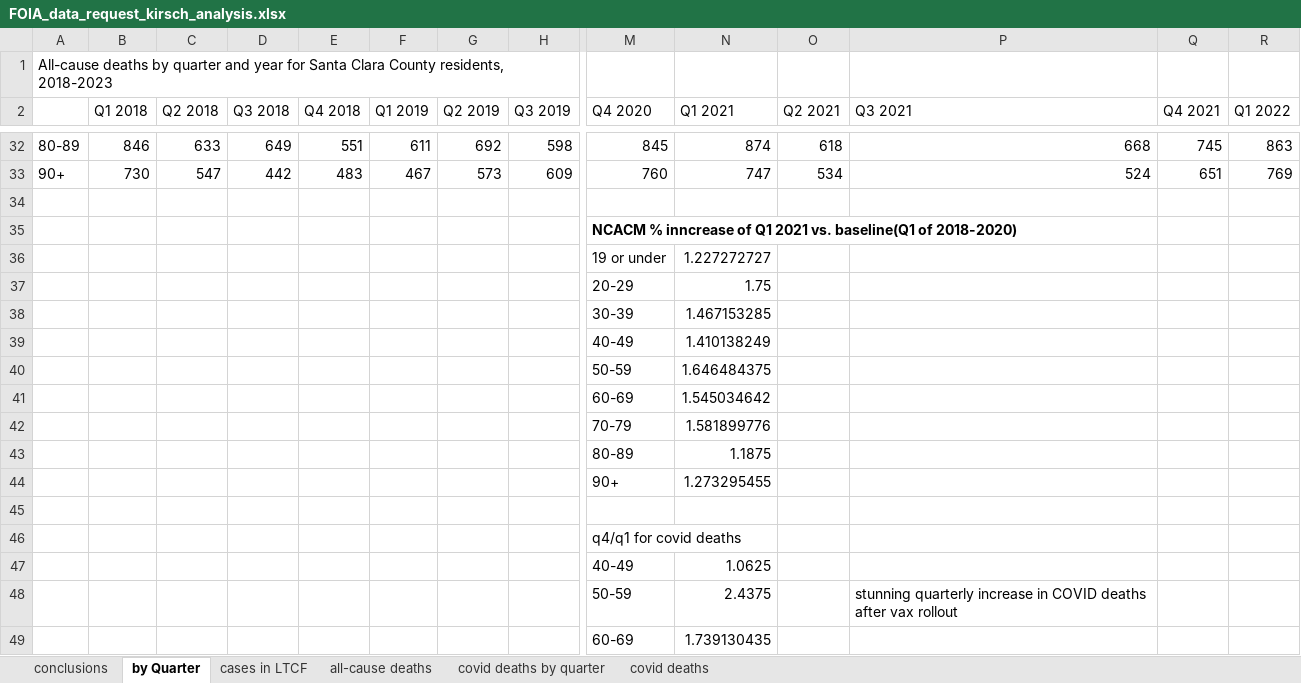
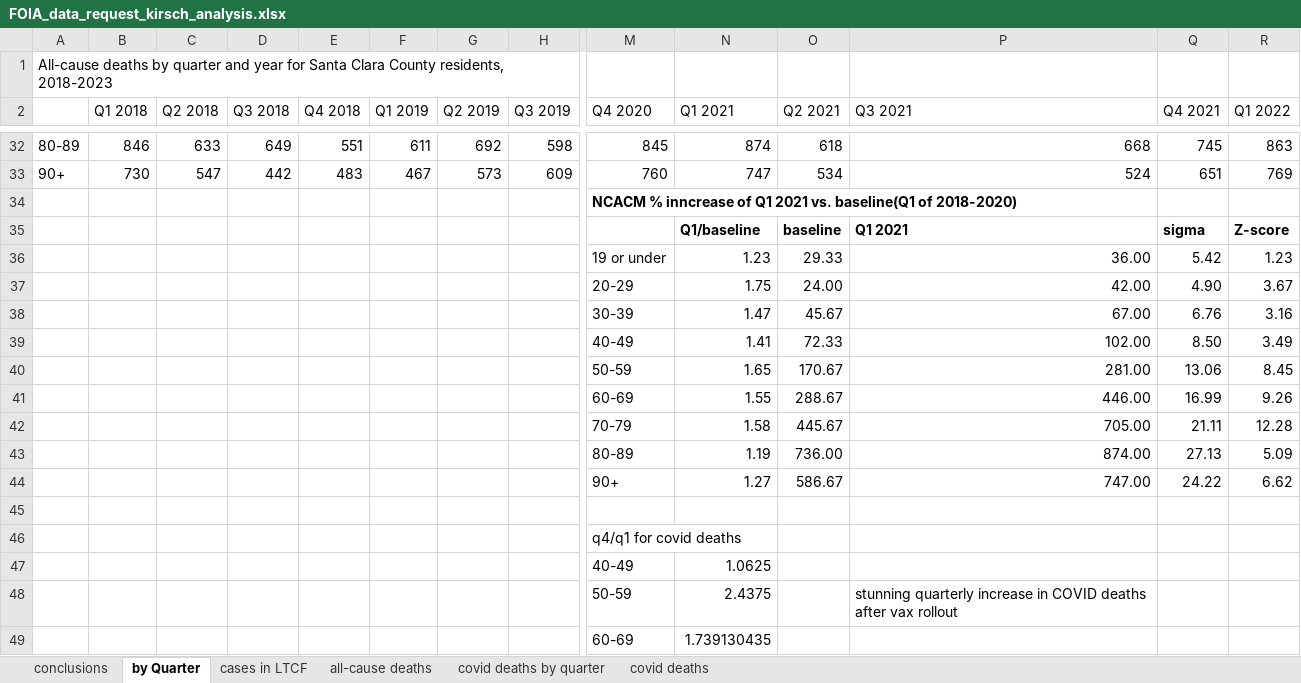
Before and after one commit to skirsch/covid, an Excel workbook: santa_clara_county/FOIA_data_request_kirsch_analysis.xlsx, sheet by Quarter, drawn as a sheet; only a part is shown, gaps mark what is left out; values as stored, in another font and other column widths than the file's, no borders; charts and pictures not drawn; removed rows and columns are numbered as before the commit, all else as after; rows hold the shown columns only; the diff names each change by its address in the sheet, - before the commit and + after, or states it on an @@ line.

Commit message:
minor tweaks

```diff
--- a/santa_clara_county/FOIA_data_request_kirsch_analysis.xlsx (sheet by Quarter)
+++ b/santa_clara_county/FOIA_data_request_kirsch_analysis.xlsx (sheet by Quarter)
-row 34: (empty)
-row 36:  |  |  |  |  |  |  |  | 19 or under | 1.227272727
-row 37:  |  |  |  |  |  |  |  | 20-29 | 1.75
-row 38:  |  |  |  |  |  |  |  | 30-39 | 1.467153285
-row 39:  |  |  |  |  |  |  |  | 40-49 | 1.410138249
-row 40:  |  |  |  |  |  |  |  | 50-59 | 1.646484375
-row 41:  |  |  |  |  |  |  |  | 60-69 | 1.545034642
-row 42:  |  |  |  |  |  |  |  | 70-79 | 1.581899776
-row 43:  |  |  |  |  |  |  |  | 80-89 | 1.1875
-row 44:  |  |  |  |  |  |  |  | 90+ | 1.273295455
+row 35:  |  |  |  |  |  |  |  |  | Q1/baseline | baseline | Q1 2021 | sigma | Z-score
+row 36:  |  |  |  |  |  |  |  | 19 or under | 1.23 | 29.33 | 36.00 | 5.42 | 1.23
+row 37:  |  |  |  |  |  |  |  | 20-29 | 1.75 | 24.00 | 42.00 | 4.90 | 3.67
+row 38:  |  |  |  |  |  |  |  | 30-39 | 1.47 | 45.67 | 67.00 | 6.76 | 3.16
+row 39:  |  |  |  |  |  |  |  | 40-49 | 1.41 | 72.33 | 102.00 | 8.50 | 3.49
+row 40:  |  |  |  |  |  |  |  | 50-59 | 1.65 | 170.67 | 281.00 | 13.06 | 8.45
+row 41:  |  |  |  |  |  |  |  | 60-69 | 1.55 | 288.67 | 446.00 | 16.99 | 9.26
+row 42:  |  |  |  |  |  |  |  | 70-79 | 1.58 | 445.67 | 705.00 | 21.11 | 12.28
+row 43:  |  |  |  |  |  |  |  | 80-89 | 1.19 | 736.00 | 874.00 | 27.13 | 5.09
+row 44:  |  |  |  |  |  |  |  | 90+ | 1.27 | 586.67 | 747.00 | 24.22 | 6.62
```
